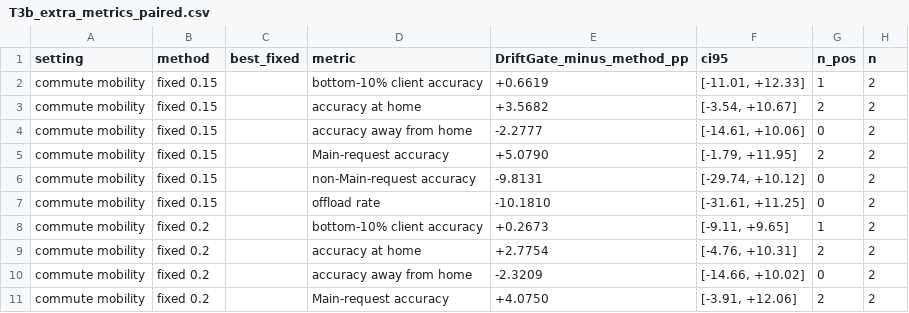
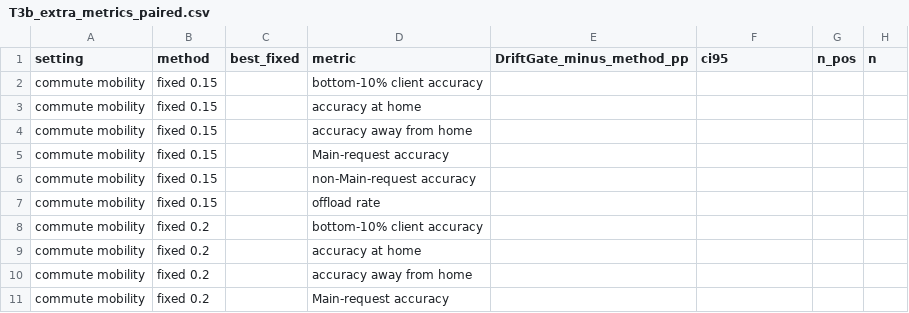
Before and after one commit to MakerDev/driftgate, a CSV file: journal_expansion/artifacts/driftgate_tmc_r6/tables/T3b_extra_metrics_paired.csv, drawn as a sheet; only a part is shown; the diff covers the shown part only.

```diff
--- a/journal_expansion/artifacts/driftgate_tmc_r6/tables/T3b_extra_metrics_paired.csv
+++ b/journal_expansion/artifacts/driftgate_tmc_r6/tables/T3b_extra_metrics_paired.csv
@@ -1,11 +1,11 @@
 setting,method,best_fixed,metric,DriftGate_minus_method_pp,ci95,n_pos,n
-commute mobility,fixed 0.15,,bottom-10% client accuracy,+0.6619,"[-11.01, +12.33]",1,2
-commute mobility,fixed 0.15,,accuracy at home,+3.5682,"[-3.54, +10.67]",2,2
-commute mobility,fixed 0.15,,accuracy away from home,-2.2777,"[-14.61, +10.06]",0,2
-commute mobility,fixed 0.15,,Main-request accuracy,+5.0790,"[-1.79, +11.95]",2,2
-commute mobility,fixed 0.15,,non-Main-request accuracy,-9.8131,"[-29.74, +10.12]",0,2
-commute mobility,fixed 0.15,,offload rate,-10.1810,"[-31.61, +11.25]",0,2
-commute mobility,fixed 0.2,,bottom-10% client accuracy,+0.2673,"[-9.11, +9.65]",1,2
-commute mobility,fixed 0.2,,accuracy at home,+2.7754,"[-4.76, +10.31]",2,2
-commute mobility,fixed 0.2,,accuracy away from home,-2.3209,"[-14.66, +10.02]",0,2
-commute mobility,fixed 0.2,,Main-request accuracy,+4.0750,"[-3.91, +12.06]",2,2
+commute mobility,fixed 0.15,,bottom-10% client accuracy,,,,
+commute mobility,fixed 0.15,,accuracy at home,,,,
+commute mobility,fixed 0.15,,accuracy away from home,,,,
+commute mobility,fixed 0.15,,Main-request accuracy,,,,
+commute mobility,fixed 0.15,,non-Main-request accuracy,,,,
+commute mobility,fixed 0.15,,offload rate,,,,
+commute mobility,fixed 0.2,,bottom-10% client accuracy,,,,
+commute mobility,fixed 0.2,,accuracy at home,,,,
+commute mobility,fixed 0.2,,accuracy away from home,,,,
+commute mobility,fixed 0.2,,Main-request accuracy,,,,
```
Also changed, not shown: 6 removed rows and 110 edited cells elsewhere in this file, journal_expansion/artifacts/driftgate_tmc_r6/tables/T1_scenarios.csv, journal_expansion/artifacts/driftgate_tmc_r6/tables/T2_main_results.csv, 21 other files.
